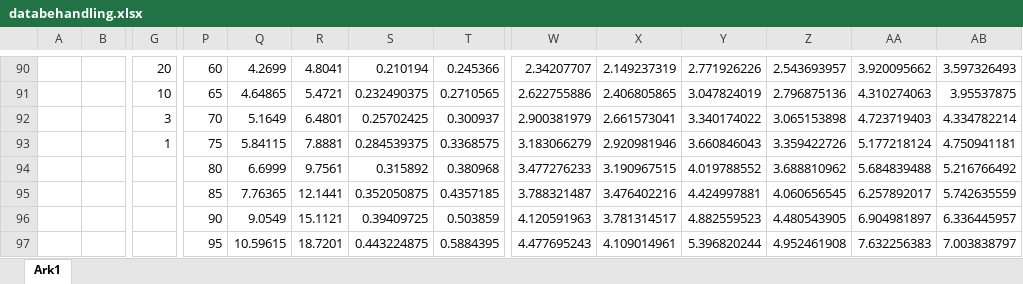
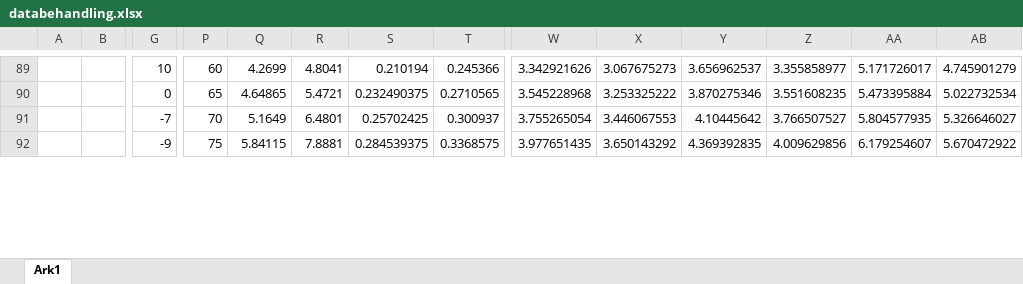
Before and after one commit to Dybdal/DTU-projekter, an Excel workbook: Mekanisk produktanalyse/Projekt 2/databehandling.xlsx, sheet Ark1, drawn as a sheet; only a part is shown, gaps mark what is left out; values as stored, in another font and other column widths than the file's, no cell formats; charts and pictures not drawn; removed rows and columns are numbered as before the commit, all else as after; rows hold the shown columns only; the diff covers the shown part only; the diff names each change by its address in the sheet, - before the commit and + after, or states it on an @@ line.

```diff
--- a/Mekanisk produktanalyse/Projekt 2/databehandling.xlsx (sheet Ark1)
+++ b/Mekanisk produktanalyse/Projekt 2/databehandling.xlsx (sheet Ark1)
-G89: 20
+G89: 10
-W89: 2.34207707
+W89: 3.342921626
-X89: 2.149237319
+X89: 3.067675273
-Y89: 2.771926226
+Y89: 3.656962537
-Z89: 2.543693957
+Z89: 3.355858977
-AA89: 3.920095662
+AA89: 5.171726017
-AB89: 3.597326493
+AB89: 4.745901279
-G90: 10
+G90: 0
-W90: 2.622755886
+W90: 3.545228968
-X90: 2.406805865
+X90: 3.253325222
-Y90: 3.047824019
+Y90: 3.870275346
-Z90: 2.796875136
+Z90: 3.551608235
-AA90: 4.310274063
+AA90: 5.473395884
-AB90: 3.95537875
+AB90: 5.022732534
-G91: 3
+G91: -7
-W91: 2.900381979
+W91: 3.755265054
-X91: 2.661573041
+X91: 3.446067553
-Y91: 3.340174022
+Y91: 4.10445642
-Z91: 3.065153898
+Z91: 3.766507527
-AA91: 4.723719403
+AA91: 5.804577935
-AB91: 4.334782214
+AB91: 5.326646027
-G92: 1
+G92: -9
-W92: 3.183066279
+W92: 3.977651435
-X92: 2.920981946
+X92: 3.650143292
-Y92: 3.660846043
+Y92: 4.369392835
-Z92: 3.359422726
+Z92: 4.009629856
-AA92: 5.177218124
+AA92: 6.179254607
-AB92: 4.750941181
+AB92: 5.670472922
-row 94:  |  |  | 80 | 6.6999 | 9.7561 | 0.315892 | 0.380968 | 3.477276233 | 3.190967515 | 4.019788552 | 3.688810962 | 5.684839488 | 5.216766492
-row 95:  |  |  | 85 | 7.76365 | 12.1441 | 0.352050875 | 0.4357185 | 3.788321487 | 3.476402216 | 4.424997881 | 4.060656545 | 6.257892017 | 5.742635559
-row 96:  |  |  | 90 | 9.0549 | 15.1121 | 0.39409725 | 0.503859 | 4.120591963 | 3.781314517 | 4.882559523 | 4.480543905 | 6.904981897 | 6.336445957
-row 97:  |  |  | 95 | 10.59615 | 18.7201 | 0.443224875 | 0.5884395 | 4.477695243 | 4.109014961 | 5.396820244 | 4.952461908 | 7.632256383 | 7.003838797
```
Also changed, not shown: 8 added rows, 5 removed rows, 108 edited cells and merged cells elsewhere in this sheet, cell formats, formulas that keep their value, charts or pictures.
